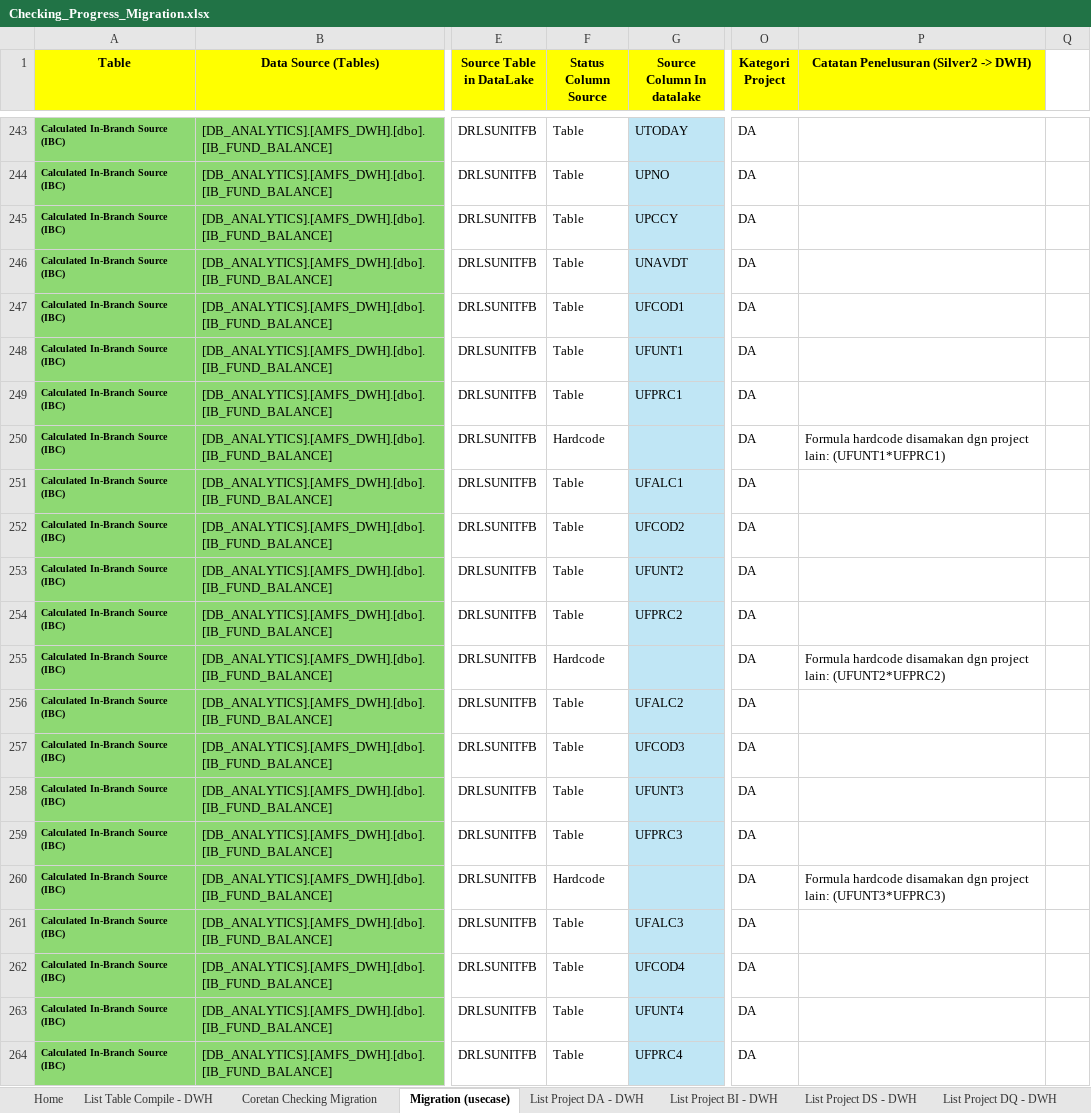
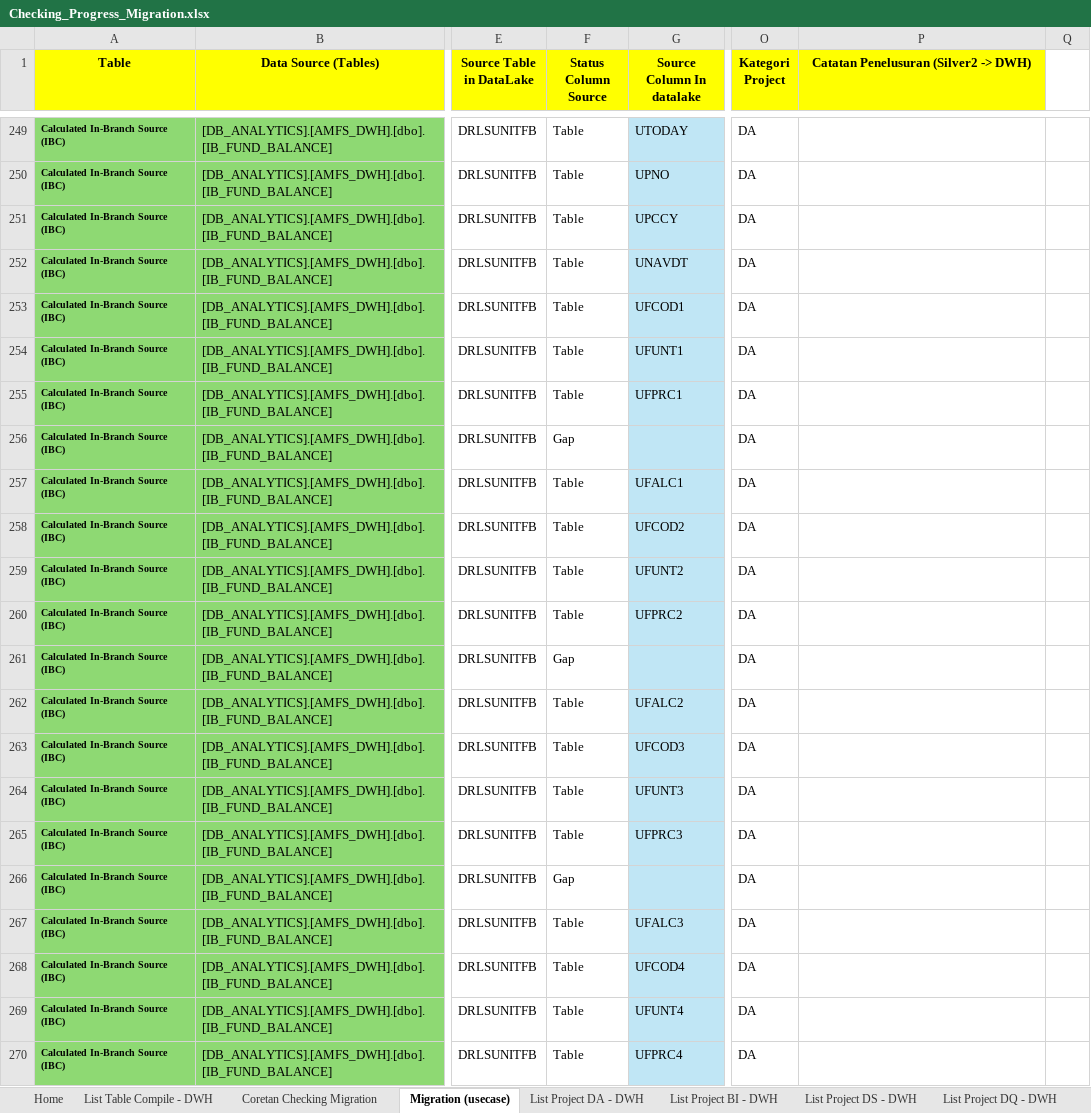
Before and after one commit to ditashahihah/migration-explorer, an Excel workbook: Checking_Progress_Migration.xlsx, sheet Migration (usecase), drawn as a sheet; only a part is shown, gaps mark what is left out; values as stored, in another font and other column widths than the file's, no borders; addresses are those after the commit; the diff covers the shown part only; the diff names each change by its address in the sheet, - before the commit and + after, or states it on an @@ line.

```diff
--- a/Checking_Progress_Migration.xlsx (sheet Migration (usecase))
+++ b/Checking_Progress_Migration.xlsx (sheet Migration (usecase))
-F256 (Status Column Source): Hardcode
+F256 (Status Column Source): Gap
-P256: Formula hardcode disamakan dgn project lain: (UFUNT1*UFPRC1)
+P256: (empty)
-F261 (Status Column Source): Hardcode
+F261 (Status Column Source): Gap
-P261: Formula hardcode disamakan dgn project lain: (UFUNT2*UFPRC2)
+P261: (empty)
-F266 (Status Column Source): Hardcode
+F266 (Status Column Source): Gap
-P266: Formula hardcode disamakan dgn project lain: (UFUNT3*UFPRC3)
+P266: (empty)
```
Also changed, not shown: 7 added rows and 108 edited cells elsewhere in this sheet, sheet DWH to Flat, sheet List Project All - DWH, sheet List Table Compile - DWH, sheet List Project DA - DWH, sheet List Project BI - DWH, formulas that keep their value, hidden cells, 3 other files.
